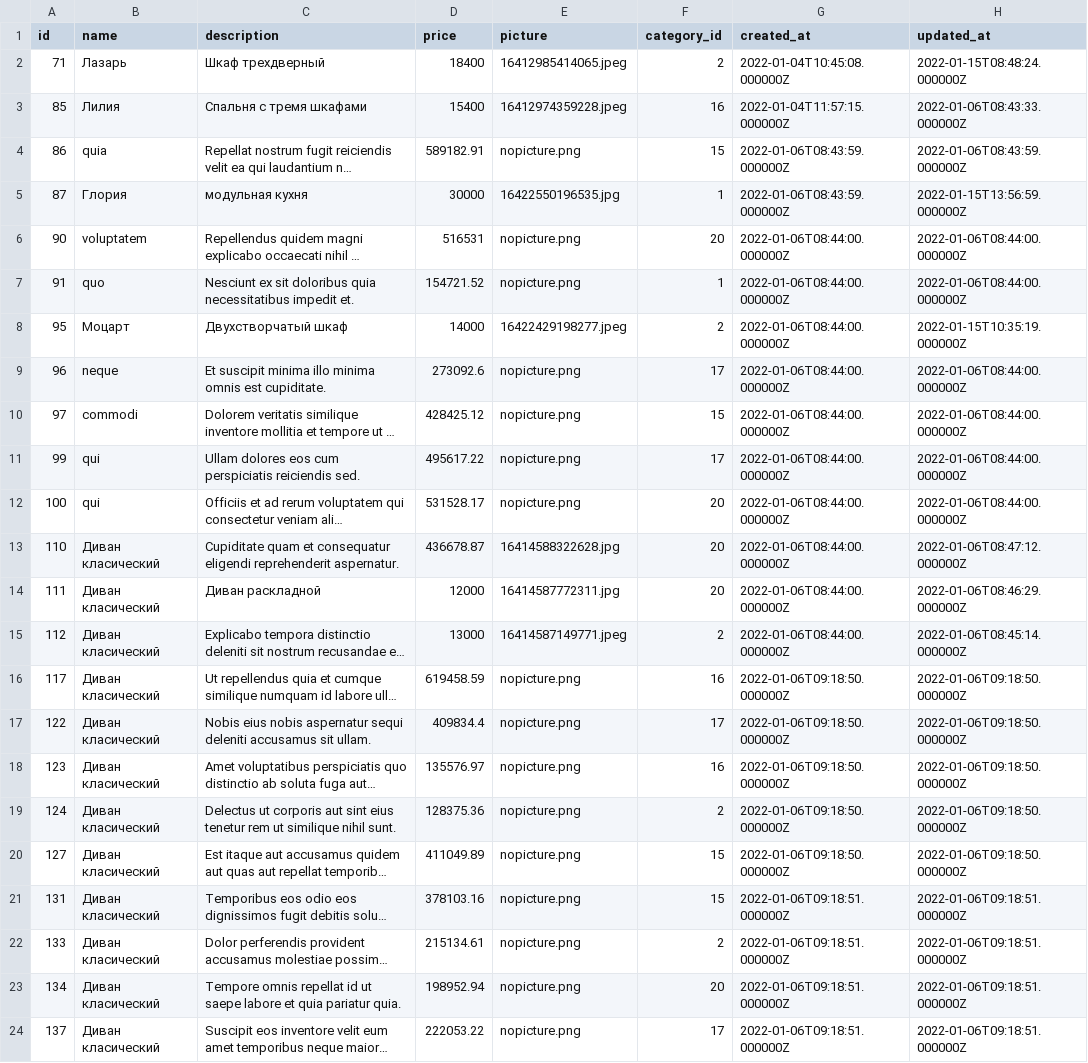
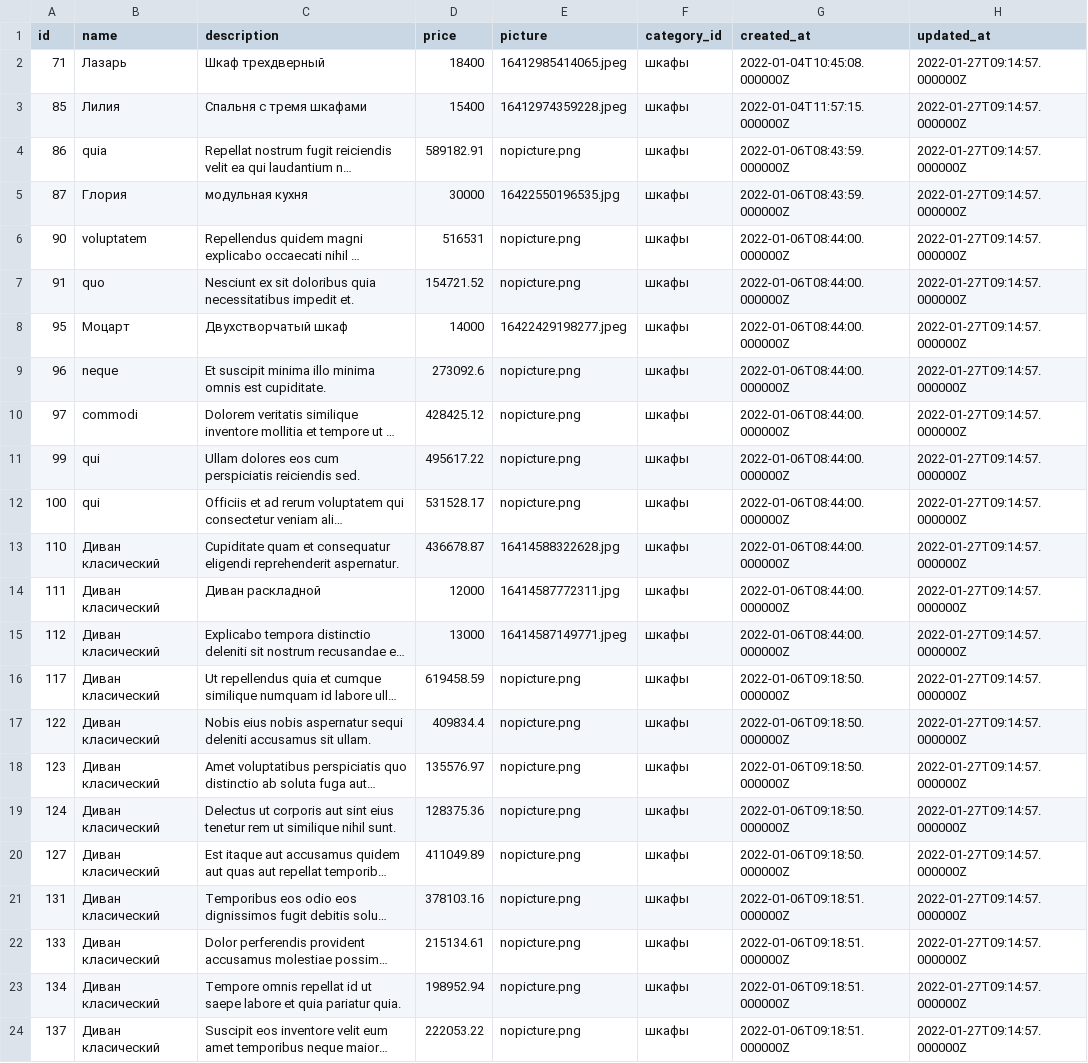
Before and after one commit to iliaNeustorev/Mebel-shop, a CSV file: Products.csv, drawn as a sheet; only a part is shown; long unchanged cells end in …; the diff covers the shown part only; the diff names each change by its address in the sheet, - before the commit and + after, or states it on an @@ line.

```diff
--- a/Products.csv
+++ b/Products.csv
-F2 (category_id): 2
+F2 (category_id): шкафы
-H2 (updated_at): 2022-01-15T08:48:24.000000Z
+H2 (updated_at): 2022-01-27T09:14:57.000000Z
-F3 (category_id): 16
+F3 (category_id): шкафы
-H3 (updated_at): 2022-01-06T08:43:33.000000Z
+H3 (updated_at): 2022-01-27T09:14:57.000000Z
-F4 (category_id): 15
+F4 (category_id): шкафы
-H4 (updated_at): 2022-01-06T08:43:59.000000Z
+H4 (updated_at): 2022-01-27T09:14:57.000000Z
-F5 (category_id): 1
+F5 (category_id): шкафы
-H5 (updated_at): 2022-01-15T13:56:59.000000Z
+H5 (updated_at): 2022-01-27T09:14:57.000000Z
-F6 (category_id): 20
+F6 (category_id): шкафы
-H6:H7 (updated_at): 2022-01-06T08:44:00.000000Z
+H6:H7 (updated_at): 2022-01-27T09:14:57.000000Z
-F7 (category_id): 1
+F7 (category_id): шкафы
-F8 (category_id): 2
+F8 (category_id): шкафы
-H8 (updated_at): 2022-01-15T10:35:19.000000Z
+H8 (updated_at): 2022-01-27T09:14:57.000000Z
-F9 (category_id): 17
+F9 (category_id): шкафы
-H9:H12 (updated_at): 2022-01-06T08:44:00.000000Z
+H9:H12 (updated_at): 2022-01-27T09:14:57.000000Z
-F10 (category_id): 15
+F10 (category_id): шкафы
-F11 (category_id): 17
+F11 (category_id): шкафы
-F12:F14 (category_id): 20
+F12:F14 (category_id): шкафы
-H13 (updated_at): 2022-01-06T08:47:12.000000Z
+H13 (updated_at): 2022-01-27T09:14:57.000000Z
-H14 (updated_at): 2022-01-06T08:46:29.000000Z
+H14 (updated_at): 2022-01-27T09:14:57.000000Z
-F15 (category_id): 2
+F15 (category_id): шкафы
-H15 (updated_at): 2022-01-06T08:45:14.000000Z
+H15 (updated_at): 2022-01-27T09:14:57.000000Z
-F16 (category_id): 16
+F16 (category_id): шкафы
-H16:H20 (updated_at): 2022-01-06T09:18:50.000000Z
+H16:H20 (updated_at): 2022-01-27T09:14:57.000000Z
-F17 (category_id): 17
+F17 (category_id): шкафы
-F18 (category_id): 16
+F18 (category_id): шкафы
-F19 (category_id): 2
+F19 (category_id): шкафы
-F20:F21 (category_id): 15
+F20:F21 (category_id): шкафы
-H21:H24 (updated_at): 2022-01-06T09:18:51.000000Z
+H21:H24 (updated_at): 2022-01-27T09:14:57.000000Z
-F22 (category_id): 2
+F22 (category_id): шкафы
-F23 (category_id): 20
+F23 (category_id): шкафы
-F24 (category_id): 17
+F24 (category_id): шкафы
```
Also changed, not shown: 8 edited cells elsewhere in this file, exportProducts.csv, 7 other files.
